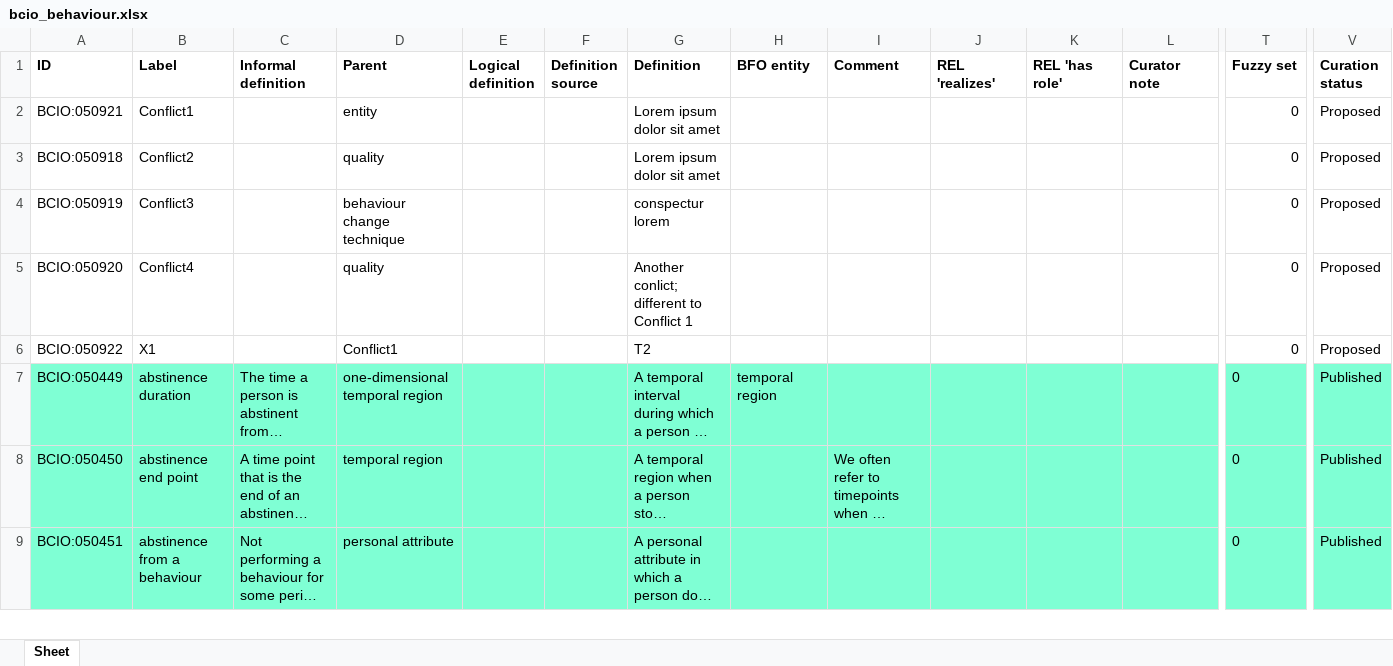
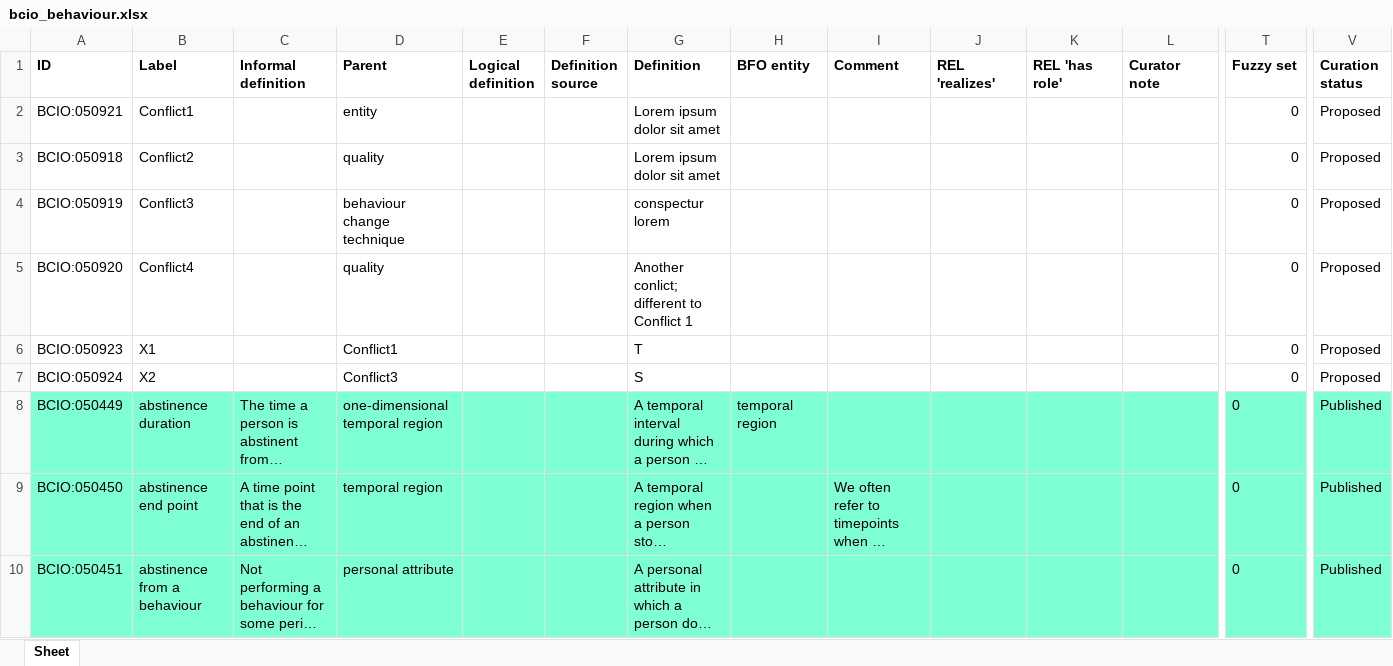
Before and after one commit to b-gehrke/BCIO, an Excel workbook: Behaviour/bcio_behaviour.xlsx, sheet Sheet, drawn as a sheet; only a part is shown, gaps mark what is left out; long unchanged cells end in …; values as stored, in another font and other column widths than the file's, no borders; rows hold the shown columns only; the diff names each change by its address in the sheet, - before the commit and + after, or states it on an @@ line.

Commit message:
Updating bcio_behaviour.xlsx

```diff
--- a/Behaviour/bcio_behaviour.xlsx (sheet Sheet)
+++ b/Behaviour/bcio_behaviour.xlsx (sheet Sheet)
-A6 (ID): BCIO:050922
+A6 (ID): BCIO:050923
-G6 (Definition): T2
+G6 (Definition): T
+row 7: BCIO:050924 | X2 |  | Conflict3 |  |  | S |  |  |  |  |  | 0 | Proposed
```
